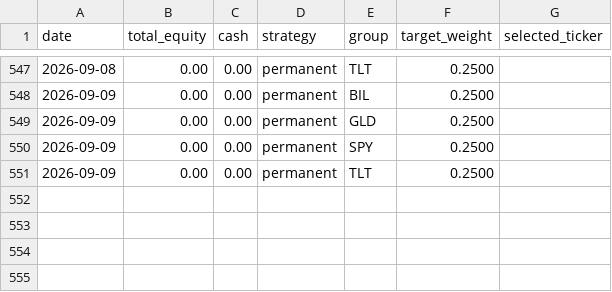
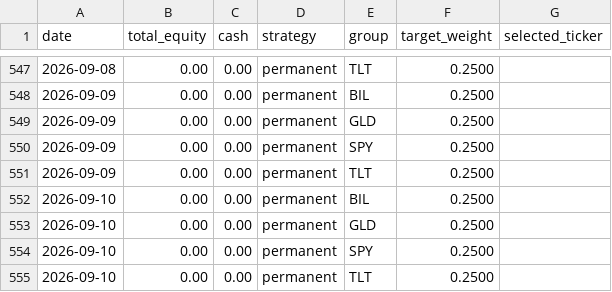
Before and after one commit to phj1120/classicQuant, a CSV file: data/portfolio.csv, drawn as a sheet; only a part is shown, gaps mark what is left out.

```diff
--- a/data/portfolio.csv
+++ b/data/portfolio.csv
@@ -551 +551,5 @@ date,total_equity,cash,strategy,group,target_weight,selected_ticker
 2026-09-09,0.00,0.00,permanent,TLT,0.2500,
+2026-09-10,0.00,0.00,permanent,BIL,0.2500,
+2026-09-10,0.00,0.00,permanent,GLD,0.2500,
+2026-09-10,0.00,0.00,permanent,SPY,0.2500,
+2026-09-10,0.00,0.00,permanent,TLT,0.2500,
```
Also changed, not shown: data/audit_log.csv, data/ohlc_history.csv, 6 other files.
